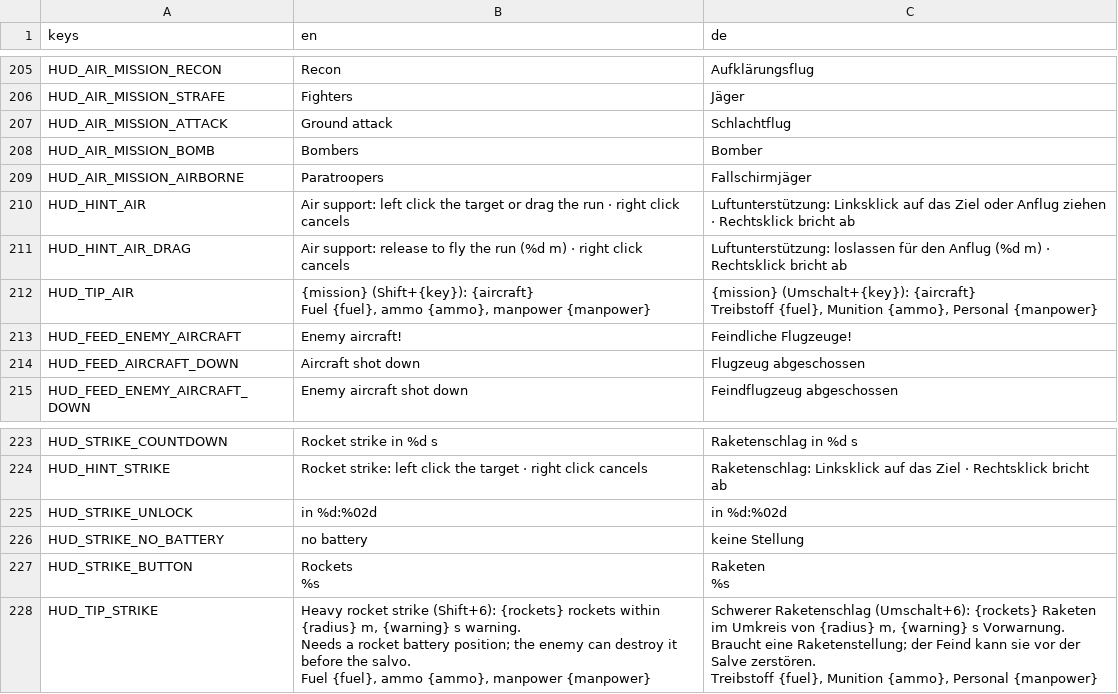
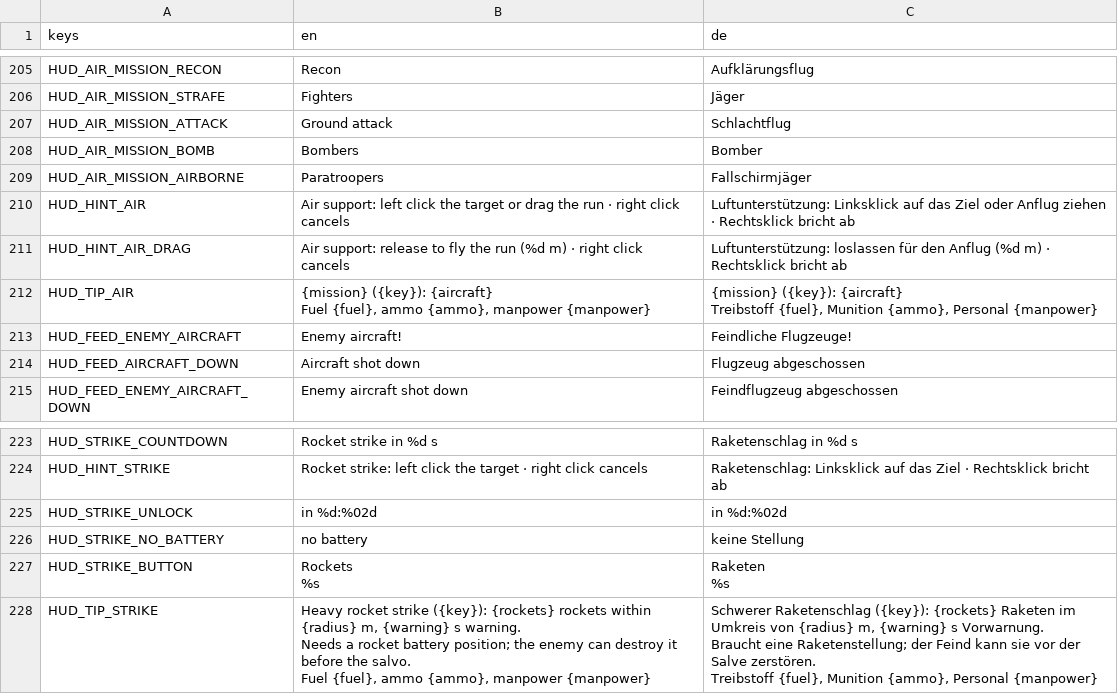
Before and after one commit to krocon/mud-and-steel, a CSV file: godot/locale/hud.csv, drawn as a sheet; only a part is shown, gaps mark what is left out.

```diff
--- a/godot/locale/hud.csv
+++ b/godot/locale/hud.csv
@@ -211,5 +211,5 @@ HUD_HINT_AIR,Air support: left click the target or drag the run  ·  right click
 HUD_HINT_AIR_DRAG,Air support: release to fly the run (%d m)  ·  right click cancels,Luftunterstützung: loslassen für den Anflug (%d m)  ·  Rechtsklick bricht ab
-HUD_TIP_AIR,"{mission} (Shift+{key}): {aircraft}
-Fuel {fuel}, ammo {ammo}, manpower {manpower}","{mission} (Umschalt+{key}): {aircraft}
-Treibstoff {fuel}, Munition {ammo}, Personal {manpower}"
+HUD_TIP_AIR,"{mission} ({key}): {aircraft}
+Fuel {fuel}, ammo {ammo}, manpower {manpower}","{mission} ({key}): {aircraft}
+Treibstoff {fuel}, Munition {ammo}, Personal {manpower}"
 HUD_FEED_ENEMY_AIRCRAFT,Enemy aircraft!,Feindliche Flugzeuge!
@@ -231,6 +231,6 @@ HUD_STRIKE_BUTTON,"Rockets
 %s"
-HUD_TIP_STRIKE,"Heavy rocket strike (Shift+6): {rockets} rockets within {radius} m, {warning} s warning.
-Needs a rocket battery position; the enemy can destroy it before the salvo.
-Fuel {fuel}, ammo {ammo}, manpower {manpower}","Schwerer Raketenschlag (Umschalt+6): {rockets} Raketen im Umkreis von {radius} m, {warning} s Vorwarnung.
-Braucht eine Raketenstellung; der Feind kann sie vor der Salve zerstören.
-Treibstoff {fuel}, Munition {ammo}, Personal {manpower}"
+HUD_TIP_STRIKE,"Heavy rocket strike ({key}): {rockets} rockets within {radius} m, {warning} s warning.
+Needs a rocket battery position; the enemy can destroy it before the salvo.
+Fuel {fuel}, ammo {ammo}, manpower {manpower}","Schwerer Raketenschlag ({key}): {rockets} Raketen im Umkreis von {radius} m, {warning} s Vorwarnung.
+Braucht eine Raketenstellung; der Feind kann sie vor der Salve zerstören.
+Treibstoff {fuel}, Munition {ammo}, Personal {manpower}"
```
Also changed, not shown: godot/locale/menu.csv, 49 other files.
